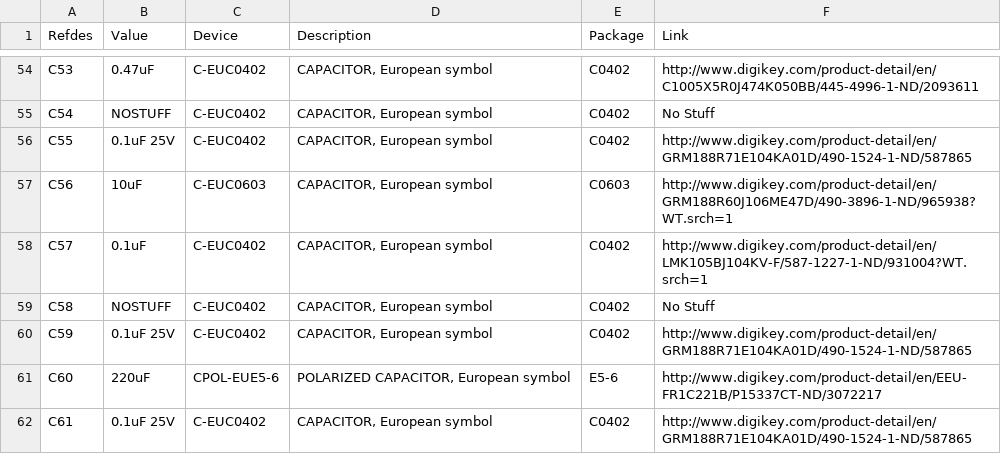
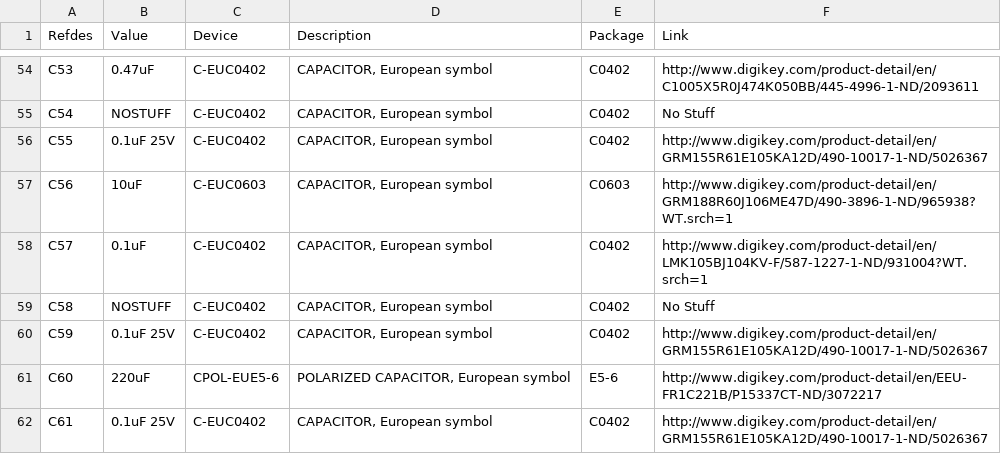
Before and after one commit to PetRover/board, a CSV file: REFDES_LINK_MAPPING.csv, drawn as a sheet; only a part is shown, gaps mark what is left out; the diff covers the shown part only.

```diff
--- a/REFDES_LINK_MAPPING.csv
+++ b/REFDES_LINK_MAPPING.csv
@@ -55,3 +55,3 @@ C53,0.47uF,C-EUC0402,"CAPACITOR, European symbol",C0402,http://www.digikey.com/p
 C54,NOSTUFF,C-EUC0402,"CAPACITOR, European symbol",C0402,No Stuff
-C55,0.1uF 25V,C-EUC0402,"CAPACITOR, European symbol",C0402,http://www.digikey.com/product-detail/en/GRM188R71E104KA01D/490-1524-1-ND/587865
+C55,0.1uF 25V,C-EUC0402,"CAPACITOR, European symbol",C0402,http://www.digikey.com/product-detail/en/GRM155R61E105KA12D/490-10017-1-ND/5026367
 C56,10uF,C-EUC0603,"CAPACITOR, European symbol",C0603,http://www.digikey.com/product-detail/en/GRM188R60J106ME47D/490-3896-1-ND/965938?WT.srch=1
@@ -59,4 +59,4 @@ C57,0.1uF,C-EUC0402,"CAPACITOR, European symbol",C0402,http://www.digikey.com/pr
 C58,NOSTUFF,C-EUC0402,"CAPACITOR, European symbol",C0402,No Stuff
-C59,0.1uF 25V,C-EUC0402,"CAPACITOR, European symbol",C0402,http://www.digikey.com/product-detail/en/GRM188R71E104KA01D/490-1524-1-ND/587865
+C59,0.1uF 25V,C-EUC0402,"CAPACITOR, European symbol",C0402,http://www.digikey.com/product-detail/en/GRM155R61E105KA12D/490-10017-1-ND/5026367
 C60,220uF,CPOL-EUE5-6,"POLARIZED CAPACITOR, European symbol",E5-6,http://www.digikey.com/product-detail/en/EEU-FR1C221B/P15337CT-ND/3072217
-C61,0.1uF 25V,C-EUC0402,"CAPACITOR, European symbol",C0402,http://www.digikey.com/product-detail/en/GRM188R71E104KA01D/490-1524-1-ND/587865
+C61,0.1uF 25V,C-EUC0402,"CAPACITOR, European symbol",C0402,http://www.digikey.com/product-detail/en/GRM155R61E105KA12D/490-10017-1-ND/5026367
```
Also changed, not shown: 12 edited cells elsewhere in this file, MANUAL_PARTS_BOM.csv, PART_BOM_FROM_EAGLE.csv, 3 other files.
